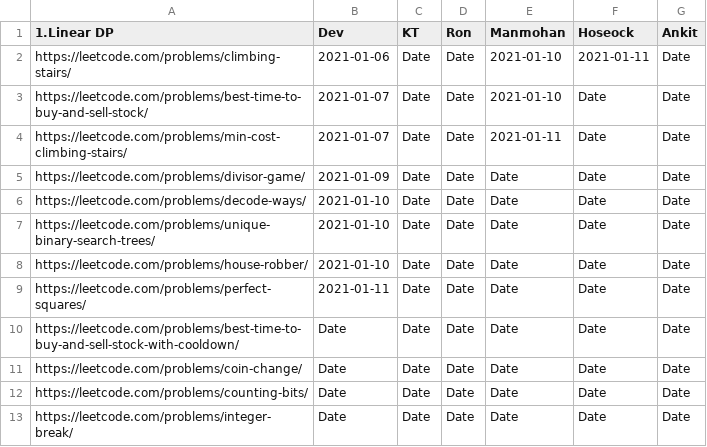
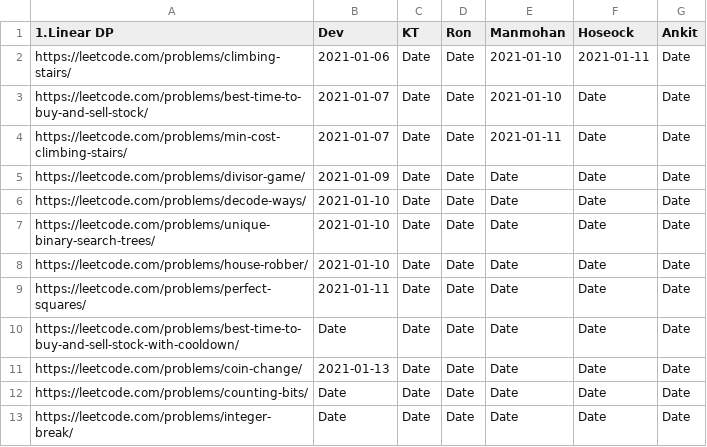
Before and after one commit to sw-devendra/algo-colab, a TSV file: dp-problems.tsv, drawn as a sheet; only a part is shown.

Commit message:
Update dp-problems.tsv

```diff
--- a/dp-problems.tsv
+++ b/dp-problems.tsv
@@ -10,3 +10,3 @@ https://leetcode.com/problems/perfect-squares/	2021-01-11	Date	Date	Date	Date	Da
 https://leetcode.com/problems/best-time-to-buy-and-sell-stock-with-cooldown/	Date	Date	Date	Date	Date	Date
-https://leetcode.com/problems/coin-change/	Date	Date	Date	Date	Date	Date
+https://leetcode.com/problems/coin-change/	2021-01-13	Date	Date	Date	Date	Date
 https://leetcode.com/problems/counting-bits/	Date	Date	Date	Date	Date	Date
```
